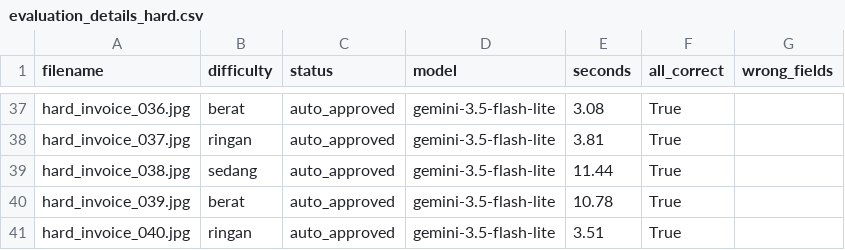
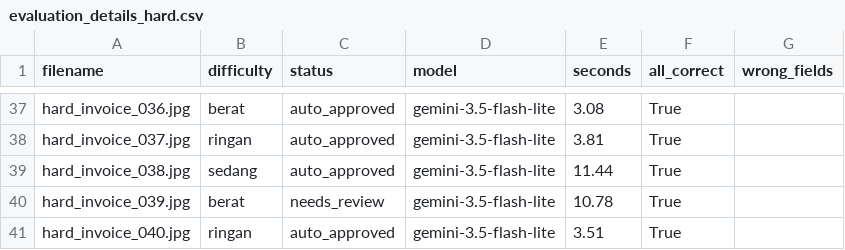
Before and after one commit to AdidyaDmwan/doc-extraction, a CSV file: data/evaluation_details_hard.csv, drawn as a sheet; only a part is shown, gaps mark what is left out; the diff covers the shown part only.

```diff
--- a/data/evaluation_details_hard.csv
+++ b/data/evaluation_details_hard.csv
@@ -39,3 +39,3 @@ hard_invoice_037.jpg,ringan,auto_approved,gemini-3.5-flash-lite,3.81,True,
 hard_invoice_038.jpg,sedang,auto_approved,gemini-3.5-flash-lite,11.44,True,
-hard_invoice_039.jpg,berat,auto_approved,gemini-3.5-flash-lite,10.78,True,
+hard_invoice_039.jpg,berat,needs_review,gemini-3.5-flash-lite,10.78,True,
 hard_invoice_040.jpg,ringan,auto_approved,gemini-3.5-flash-lite,3.51,True,
```
Also changed, not shown: 10 edited cells elsewhere in this file, 5 other files.
